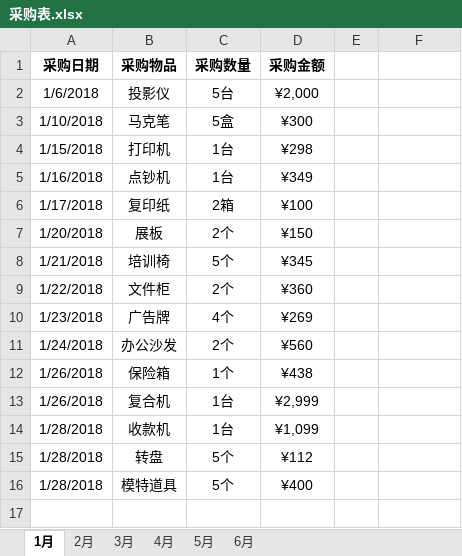
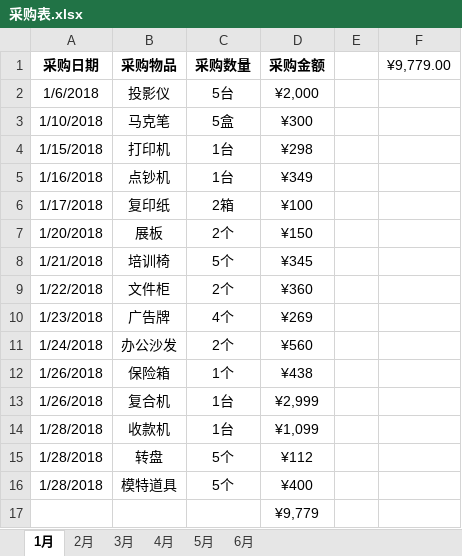
Before and after one commit to TianXiaPy/PyExcel, an Excel workbook: src/Chapter-6/案例04 对一个工作簿中的所有工作表分别求和/采购表.xlsx, sheet 1月, drawn as a sheet; values as stored, in another font and other column widths than the file's, no borders; table styles not drawn; the diff names each change by its address in the sheet, - before the commit and + after, or states it on an @@ line.

```diff
--- a/src/Chapter-6/案例04 对一个工作簿中的所有工作表分别求和/采购表.xlsx (sheet 1月)
+++ b/src/Chapter-6/案例04 对一个工作簿中的所有工作表分别求和/采购表.xlsx (sheet 1月)
-F1: (empty)
+F1: ¥9,779.00
+row 17:  |  |  | ¥9,779
```
Also changed, not shown: sheet 4月, sheet 3月, sheet 5月, sheet 6月, sheet 2月, src/Chapter-6/案例03 对多个工作簿中的工作表分别进行分类汇总/销售表/1月.xlsx, src/Chapter-6/案例03 对多个工作簿中的工作表分别进行分类汇总/销售表/2月.xlsx, 16 other files.
